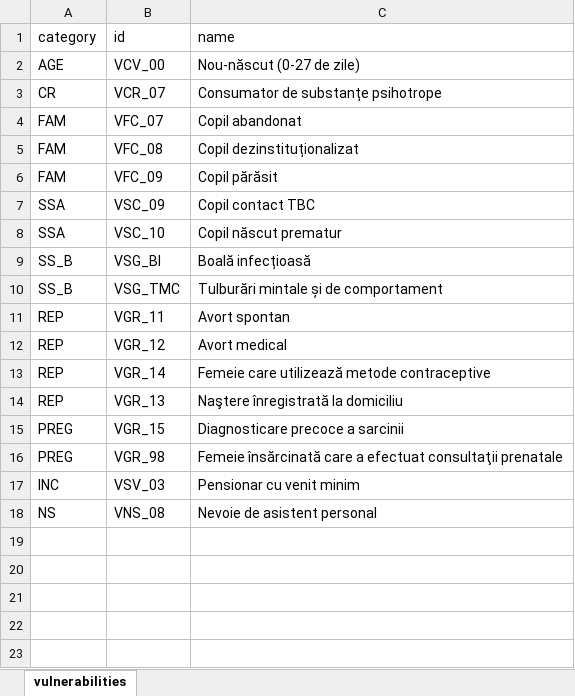
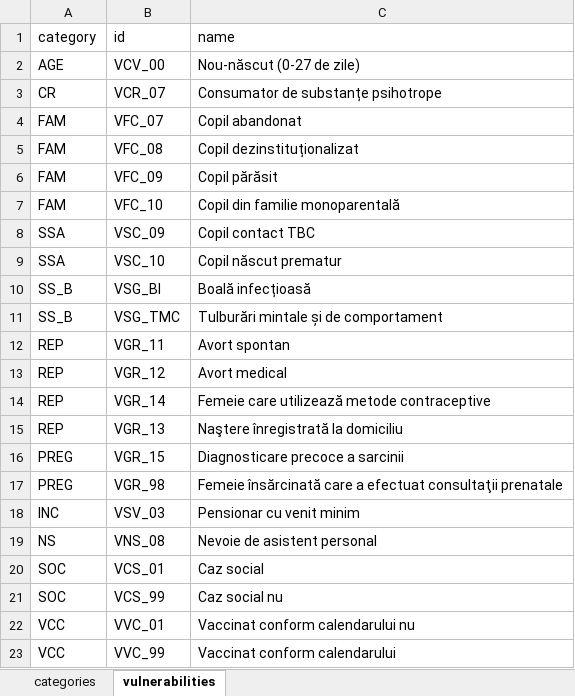
Before and after one commit to code4romania/asistent-medical-comunitar, an Excel workbook: database/data/240722-vulnerabilities.xlsx, sheet vulnerabilities, drawn as a sheet; values as stored, in another font and other column widths than the file's, no borders; the diff names each change by its address in the sheet, - before the commit and + after, or states it on an @@ line.

Commit message:
update vulnerabilities

```diff
--- a/database/data/240722-vulnerabilities.xlsx (sheet vulnerabilities)
+++ b/database/data/240722-vulnerabilities.xlsx (sheet vulnerabilities)
+sheet tab: categories
+row 7: FAM | VFC_10 | Copil din familie monoparentală
+row 20: SOC | VCS_01 | Caz social
+row 21: SOC | VCS_99 | Caz social nu
+row 22: VCC | VVC_01 | Vaccinat conform calendarului nu
+row 23: VCC | VVC_99 | Vaccinat conform calendarului
```
Also changed, not shown: 5 other files.
